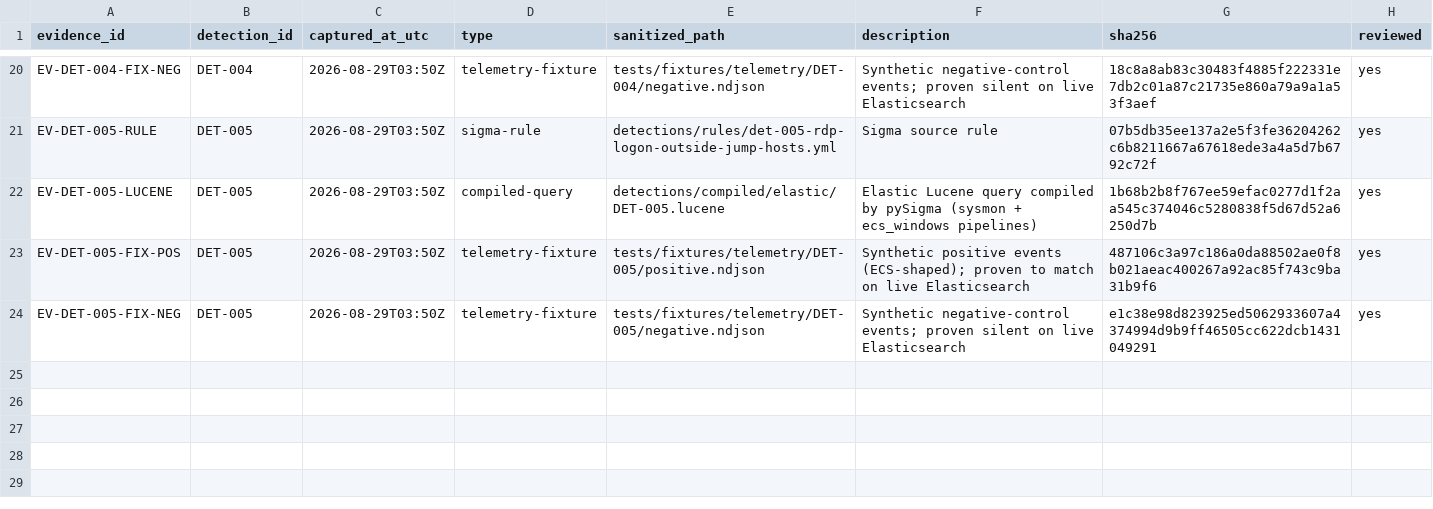
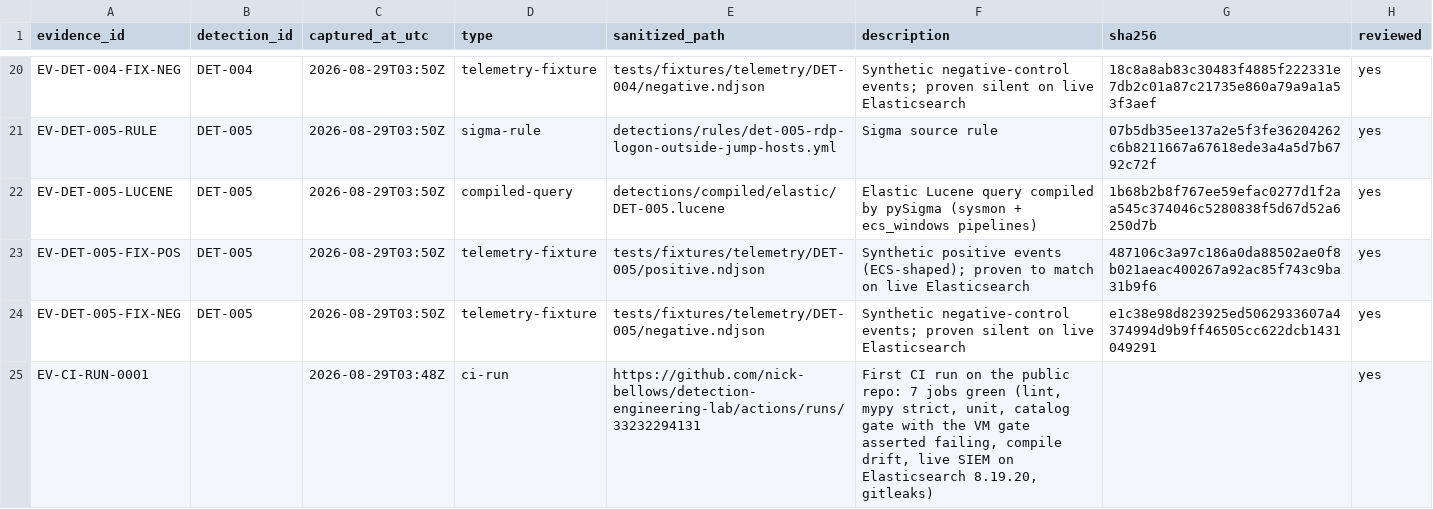
Before and after one commit to nick-bellows/detection-engineering-lab, a CSV file: evidence/evidence-manifest.csv, drawn as a sheet; only a part is shown, gaps mark what is left out; the diff names each change by its address in the sheet, - before the commit and + after, or states it on an @@ line.

```diff
--- a/evidence/evidence-manifest.csv
+++ b/evidence/evidence-manifest.csv
+row 25: EV-CI-RUN-0001 |  | 2026-08-29T03:48Z | ci-run | https://github.com/nick-bellows/detection-engineering-lab/actions/runs/33232294131 | First CI run on the public repo: 7 jobs green (lint, mypy strict, unit, catalog gate with the VM gate asserted failing, compile drift, live SIEM on Elasticsearch 8.19.20, gitleaks) |  | yes
```
Also changed, not shown: 1 other file.
